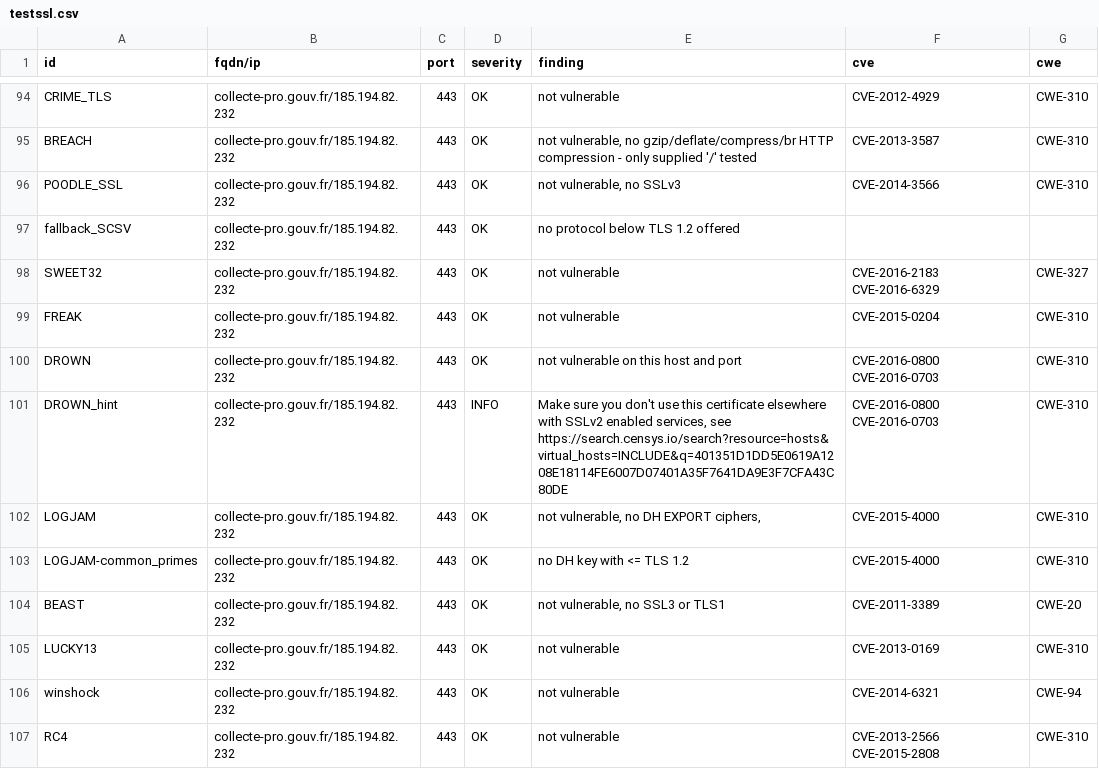
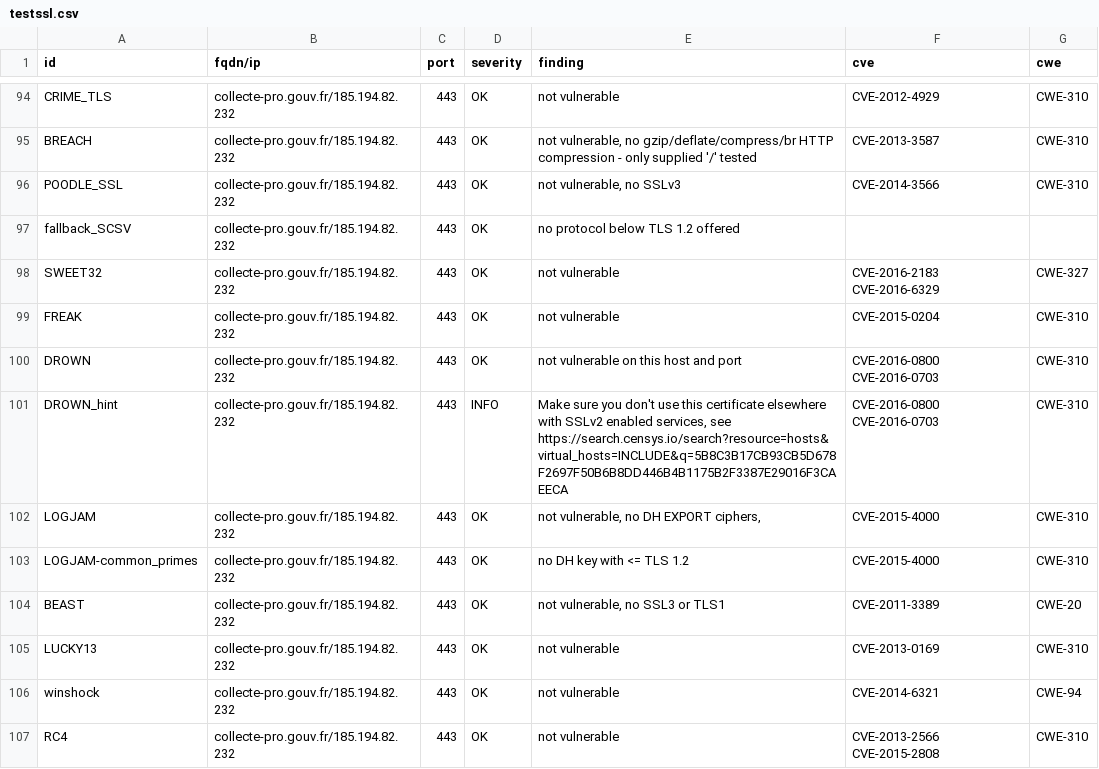
Before and after one commit to GKO-org/dashlordPrd2, a CSV file: results/aHR0cHM6Ly9jb2xsZWN0ZS1wcm8uZ291di5mcg==/testssl.csv, drawn as a sheet; only a part is shown, gaps mark what is left out; the diff covers the shown part only.

Commit message:
update: https://collecte-pro.gouv.fr

```diff
--- a/results/aHR0cHM6Ly9jb2xsZWN0ZS1wcm8uZ291di5mcg==/testssl.csv
+++ b/results/aHR0cHM6Ly9jb2xsZWN0ZS1wcm8uZ291di5mcg==/testssl.csv
@@ -100,3 +100,3 @@
 "DROWN","collecte-pro.gouv.fr/185.194.82.232","443","OK","not vulnerable on this host and port","CVE-2016-0800 CVE-2016-0703","CWE-310"
-"DROWN_hint","collecte-pro.gouv.fr/185.194.82.232","443","INFO","Make sure you don't use this certificate elsewhere with SSLv2 enabled services, see https://search.censys.io/search?resource=hosts&virtual_hosts=INCLUDE&q=401351D1DD5E0619A1208E18114FE6007D07401A35F7641DA9E3F7CFA43C80DE","CVE-2016-0800 CVE-2016-0703","CWE-310"
+"DROWN_hint","collecte-pro.gouv.fr/185.194.82.232","443","INFO","Make sure you don't use this certificate elsewhere with SSLv2 enabled services, see https://search.censys.io/search?resource=hosts&virtual_hosts=INCLUDE&q=5B8C3B17CB93CB5D678F2697F50B6B8DD446B4B1175B2F3387E29016F3CAEECA","CVE-2016-0800 CVE-2016-0703","CWE-310"
 "LOGJAM","collecte-pro.gouv.fr/185.194.82.232","443","OK","not vulnerable, no DH EXPORT ciphers,","CVE-2015-4000","CWE-310"
```
Also changed, not shown: 14 edited cells elsewhere in this file, 9 other files.
